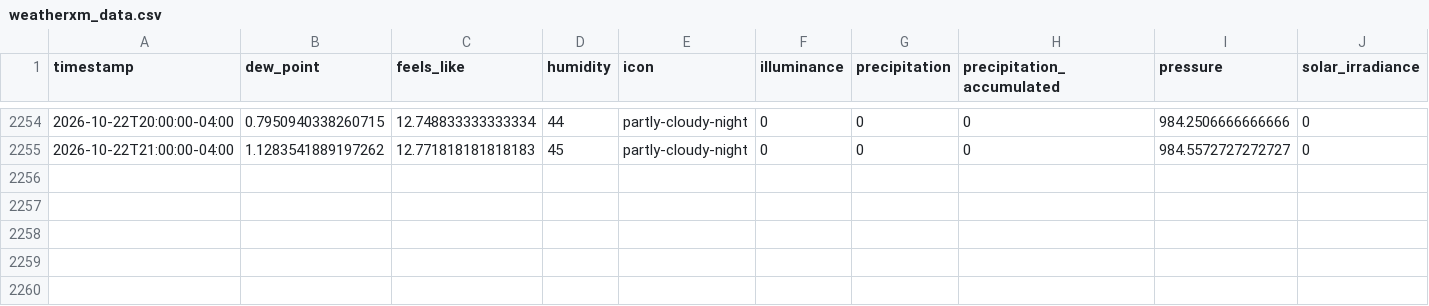
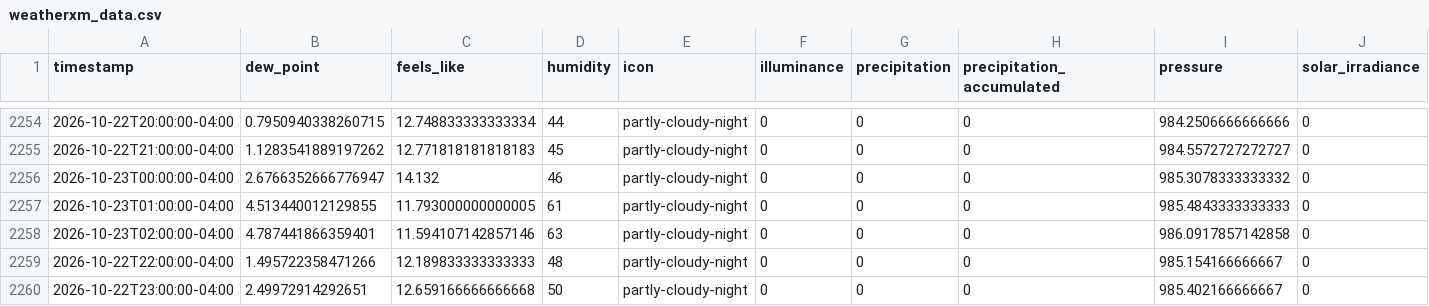
Before and after one commit to fmwrightjr/Three-Acre-Wood, a CSV file: weatherxm_data.csv, drawn as a sheet; only a part is shown, gaps mark what is left out; rows hold the shown columns only; the diff names each change by its address in the sheet, - before the commit and + after, or states it on an @@ line.

```diff
--- a/weatherxm_data.csv
+++ b/weatherxm_data.csv
+row 2256: 2026-10-23T00:00:00-04:00 | 2.6766352666776947 | 14.132 | 46 | partly-cloudy-night | 0 | 0 | 0 | 985.3078333333332 | 0
+row 2257: 2026-10-23T01:00:00-04:00 | 4.513440012129855 | 11.793000000000005 | 61 | partly-cloudy-night | 0 | 0 | 0 | 985.4843333333333 | 0
+row 2258: 2026-10-23T02:00:00-04:00 | 4.787441866359401 | 11.594107142857146 | 63 | partly-cloudy-night | 0 | 0 | 0 | 986.0917857142858 | 0
+row 2259: 2026-10-22T22:00:00-04:00 | 1.495722358471266 | 12.189833333333333 | 48 | partly-cloudy-night | 0 | 0 | 0 | 985.154166666667 | 0
+row 2260: 2026-10-22T23:00:00-04:00 | 2.49972914292651 | 12.659166666666668 | 50 | partly-cloudy-night | 0 | 0 | 0 | 985.402166666667 | 0
```
Also changed, not shown: 1 other file.
